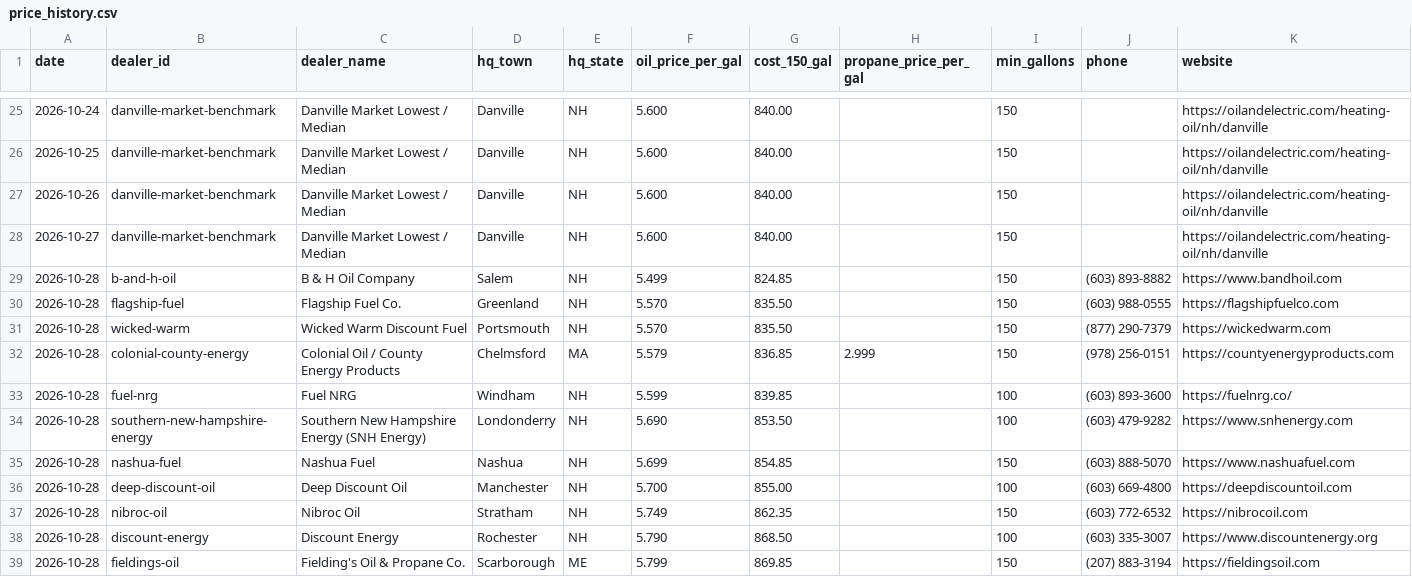
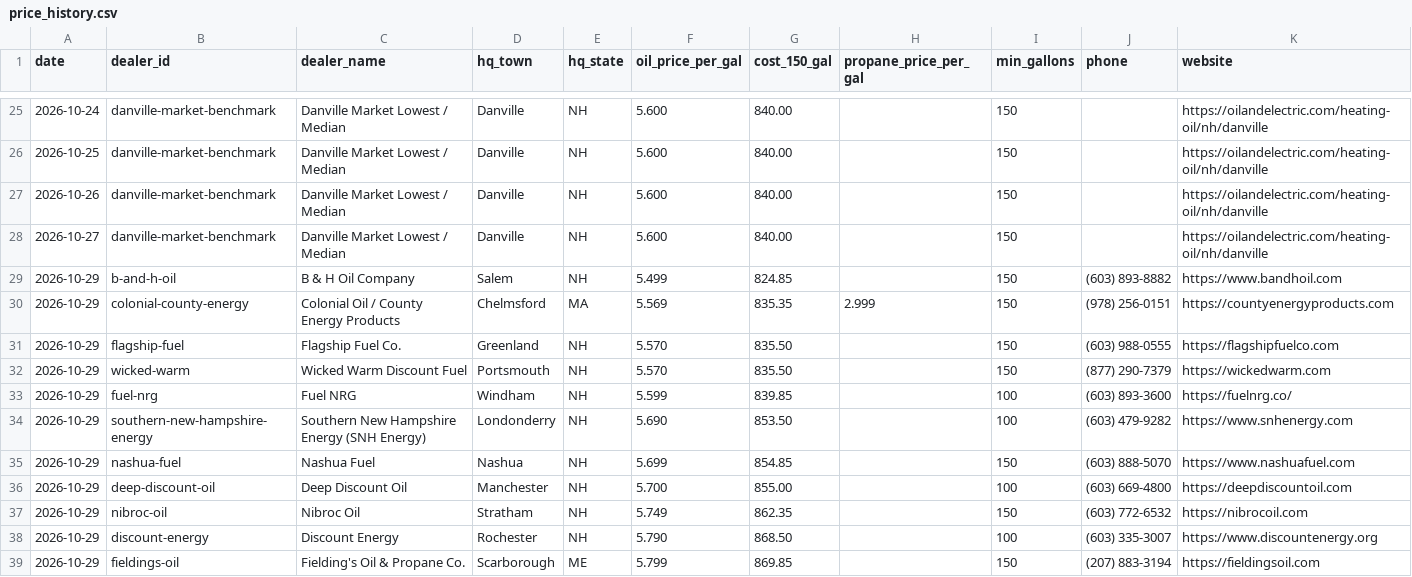
Before and after one commit to davidrecchion-web/heating-oil-tracker, a CSV file: data/price_history.csv, drawn as a sheet; only a part is shown, gaps mark what is left out; removed rows and columns are numbered as before the commit, all else as after; rows hold the shown columns only; the diff covers the shown part only; the diff names each change by its address in the sheet, - before the commit and + after, or states it on an @@ line.

Commit message:
Daily price refresh 2026-10-29 07:08 AM ET

```diff
--- a/data/price_history.csv
+++ b/data/price_history.csv
-A29 (date): 2026-10-28
+A29 (date): 2026-10-29
+row 30: 2026-10-29 | colonial-county-energy | Colonial Oil / County Energy Products | Chelmsford | MA | 5.569 | 835.35 | 2.999 | 150 | (978) 256-0151 | https://countyenergyproducts.com
-A31:A32 (date): 2026-10-28
+A31:A32 (date): 2026-10-29
-row 32: 2026-10-28 | colonial-county-energy | Colonial Oil / County Energy Products | Chelmsford | MA | 5.579 | 836.85 | 2.999 | 150 | (978) 256-0151 | https://countyenergyproducts.com
-A33:A39 (date): 2026-10-28
+A33:A39 (date): 2026-10-29
```
Also changed, not shown: 1 added row, 1 removed row and 10 edited cells elsewhere in this file, 49 other files.
